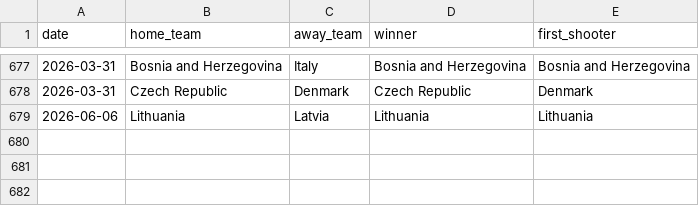
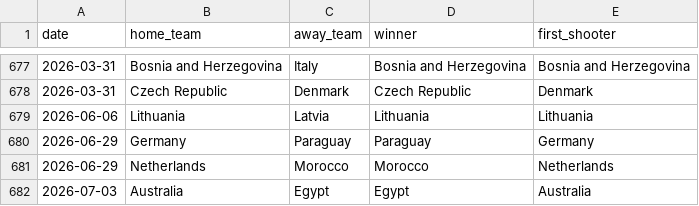
Before and after one commit to turingism/worldcup-predictor, a CSV file: data/shootouts.csv, drawn as a sheet; only a part is shown, gaps mark what is left out; the diff names each change by its address in the sheet, - before the commit and + after, or states it on an @@ line.

```diff
--- a/data/shootouts.csv
+++ b/data/shootouts.csv
+row 680: 2026-06-29 | Germany | Paraguay | Paraguay | Germany
+row 681: 2026-06-29 | Netherlands | Morocco | Morocco | Netherlands
+row 682: 2026-07-03 | Australia | Egypt | Egypt | Australia
```
Also changed, not shown: data/odds.csv, 11 other files.
